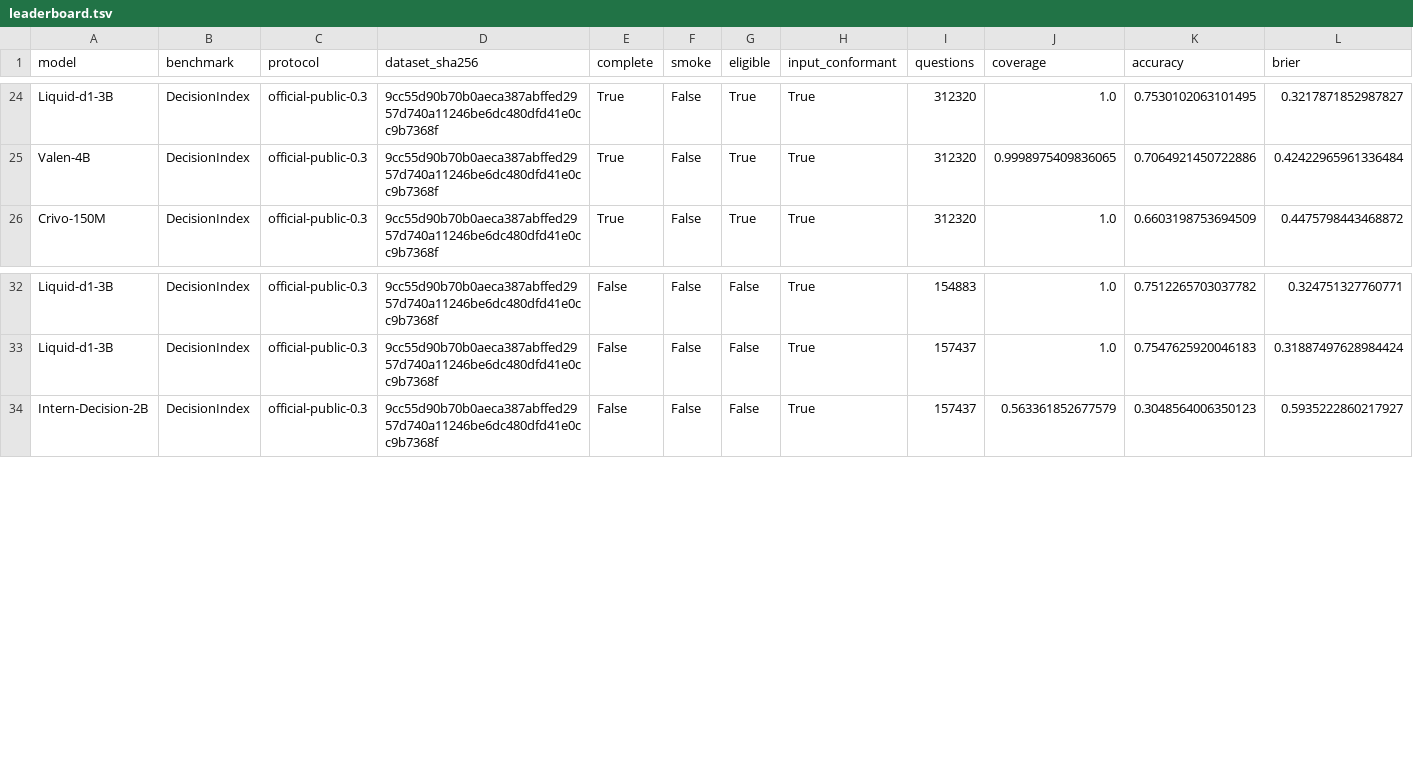
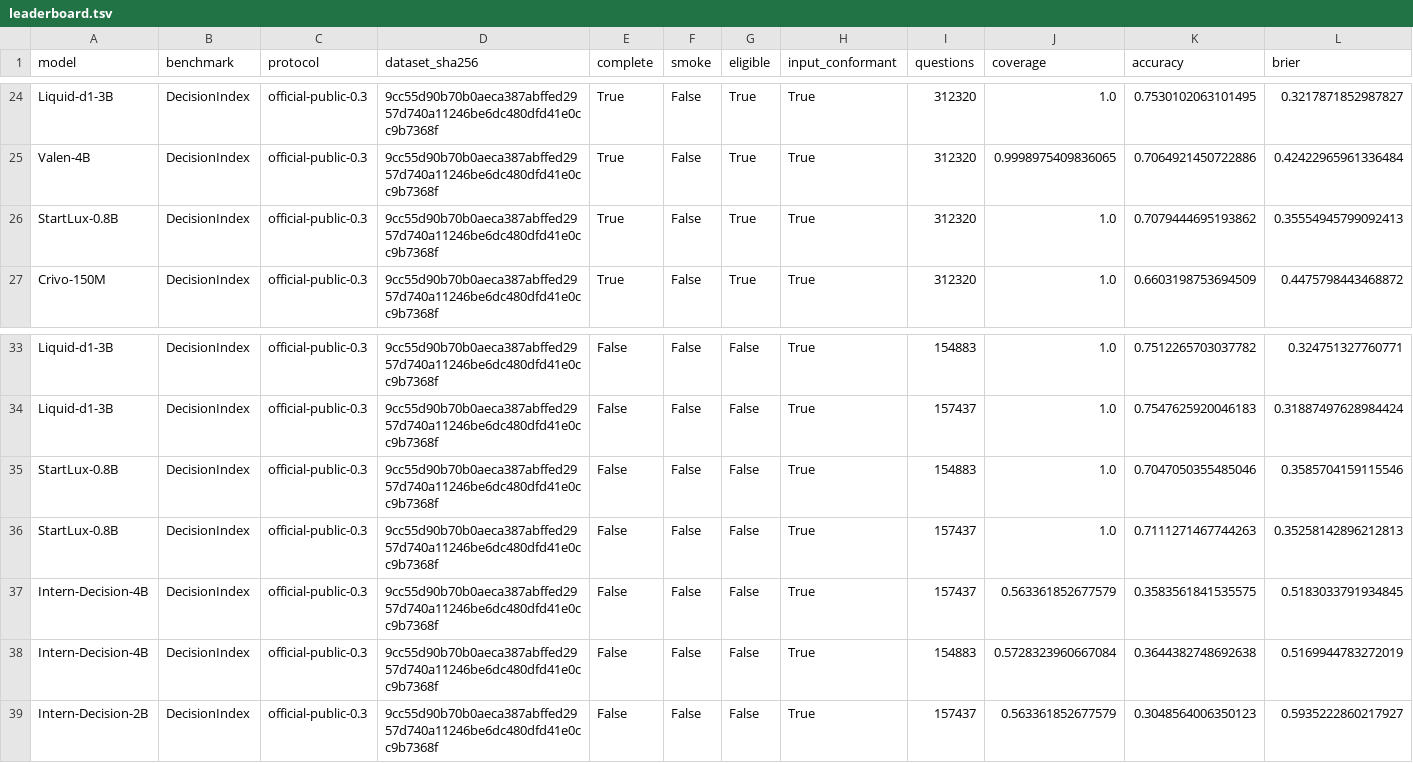
Before and after one commit to SYuan03/JevalKit, a TSV file: leaderboard/leaderboard.tsv, drawn as a sheet; only a part is shown, gaps mark what is left out; rows hold the shown columns only; the diff names each change by its address in the sheet, - before the commit and + after, or states it on an @@ line.

Commit message:
Publish 11/22 audited coverage gap-fill results

```diff
--- a/leaderboard/leaderboard.tsv
+++ b/leaderboard/leaderboard.tsv
+row 26: StartLux-0.8B | DecisionIndex | official-public-0.3 | 9cc55d90b70b0aeca387abffed2957d740a11246be6dc480dfd41e0cc9b7368f | True | False | True | True | 312320 | 1.0 | 0.7079444695193862 | 0.35554945799092413
+row 35: StartLux-0.8B | DecisionIndex | official-public-0.3 | 9cc55d90b70b0aeca387abffed2957d740a11246be6dc480dfd41e0cc9b7368f | False | False | False | True | 154883 | 1.0 | 0.7047050355485046 | 0.3585704159115546
+row 36: StartLux-0.8B | DecisionIndex | official-public-0.3 | 9cc55d90b70b0aeca387abffed2957d740a11246be6dc480dfd41e0cc9b7368f | False | False | False | True | 157437 | 1.0 | 0.7111271467744263 | 0.35258142896212813
+row 37: Intern-Decision-4B | DecisionIndex | official-public-0.3 | 9cc55d90b70b0aeca387abffed2957d740a11246be6dc480dfd41e0cc9b7368f | False | False | False | True | 157437 | 0.563361852677579 | 0.3583561841535575 | 0.5183033791934845
+row 38: Intern-Decision-4B | DecisionIndex | official-public-0.3 | 9cc55d90b70b0aeca387abffed2957d740a11246be6dc480dfd41e0cc9b7368f | False | False | False | True | 154883 | 0.5728323960667084 | 0.3644382748692638 | 0.5169944783272019
```
Also changed, not shown: 5 other files.
